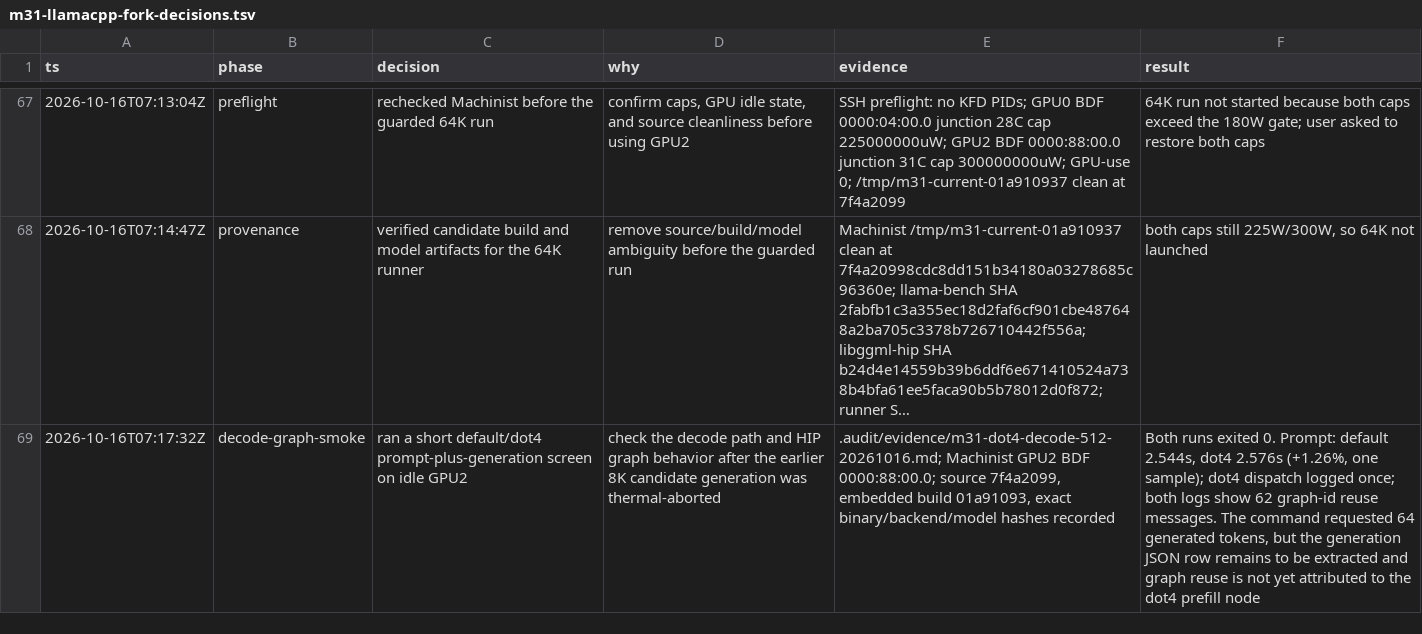
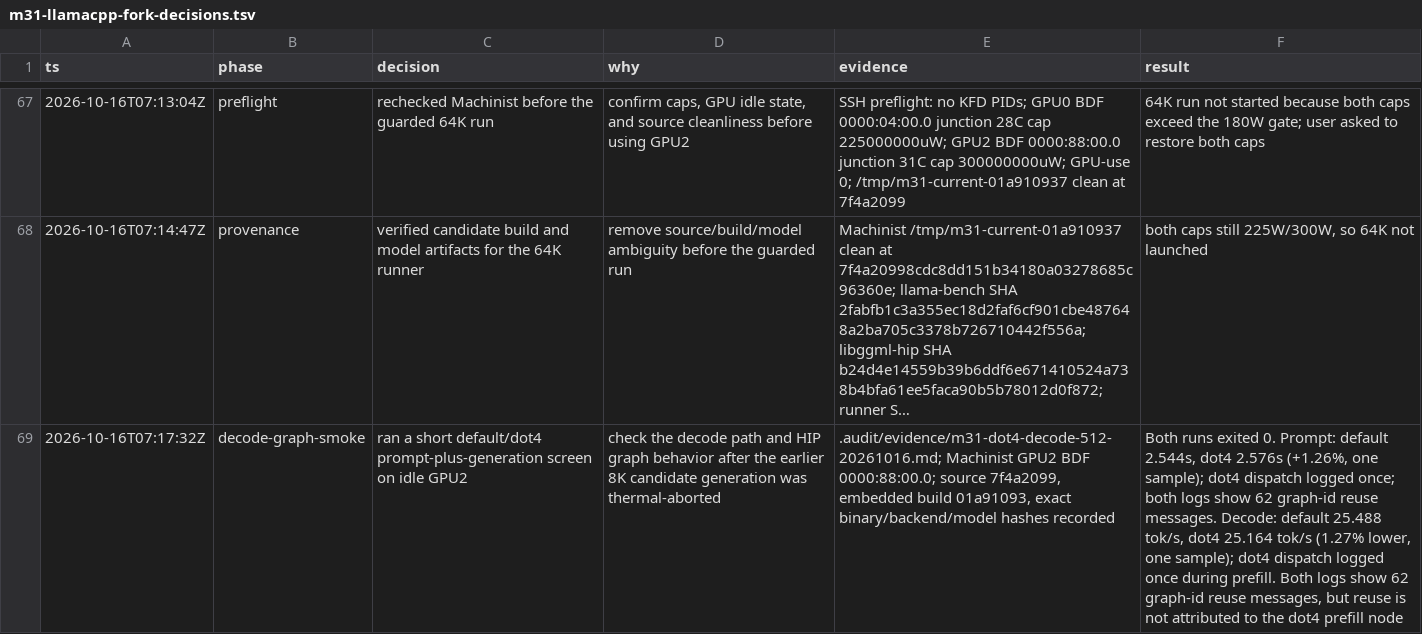
Before and after one commit to GionaGranchelli/llama.cpp, a TSV file: .audit/m31-llamacpp-fork-decisions.tsv, drawn as a sheet; only a part is shown, gaps mark what is left out; long unchanged cells end in …; the diff names each change by its address in the sheet, - before the commit and + after, or states it on an @@ line.

Commit message:
docs: record dot4 decode throughput results

```diff
--- a/.audit/m31-llamacpp-fork-decisions.tsv
+++ b/.audit/m31-llamacpp-fork-decisions.tsv
-F69 (result): …reuse messages. The command requested 64 generated tokens, but the generation JSON row remains to be extracted and graph reuse is not yet attributed to…
+F69 (result): …reuse messages. Decode: default 25.488 tok/s, dot4 25.164 tok/s (1.27% lower, one sample); dot4 dispatch logged once during prefill. Both logs show 62 graph-id reuse messages, but reuse is not attributed to…
```
Also changed, not shown: 1 other file.
